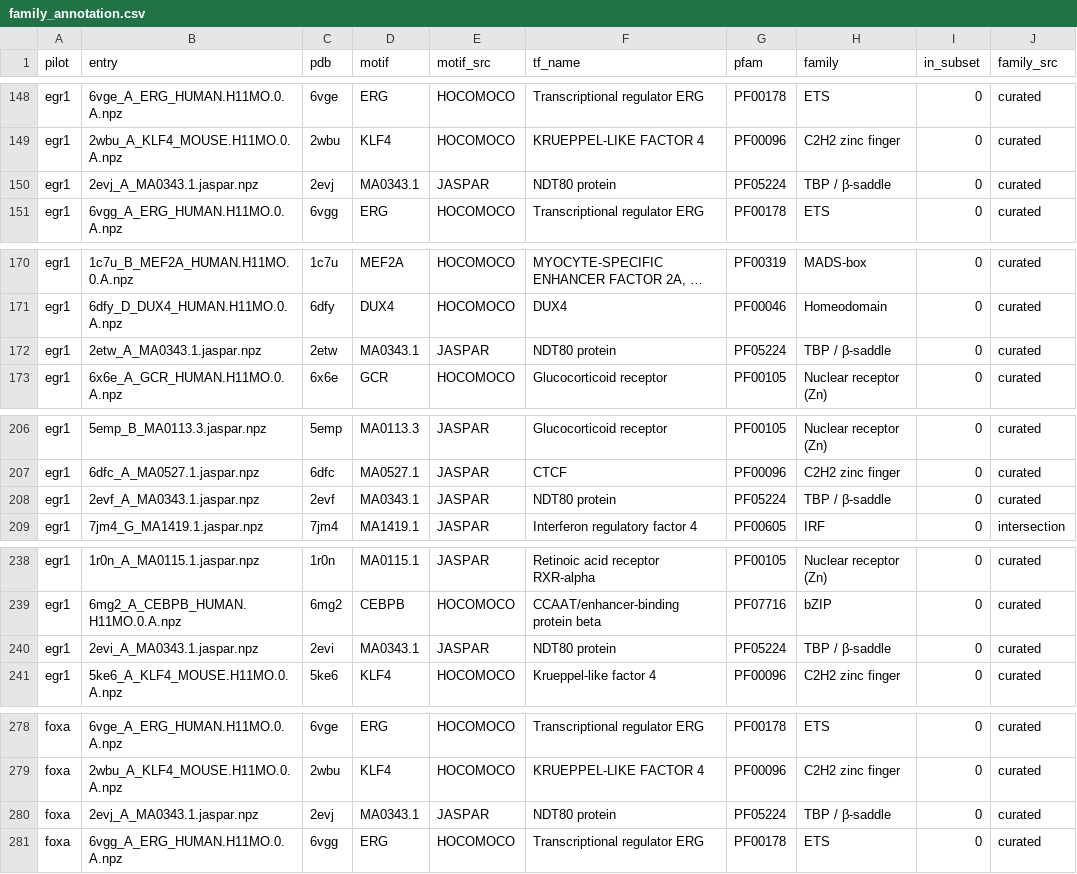
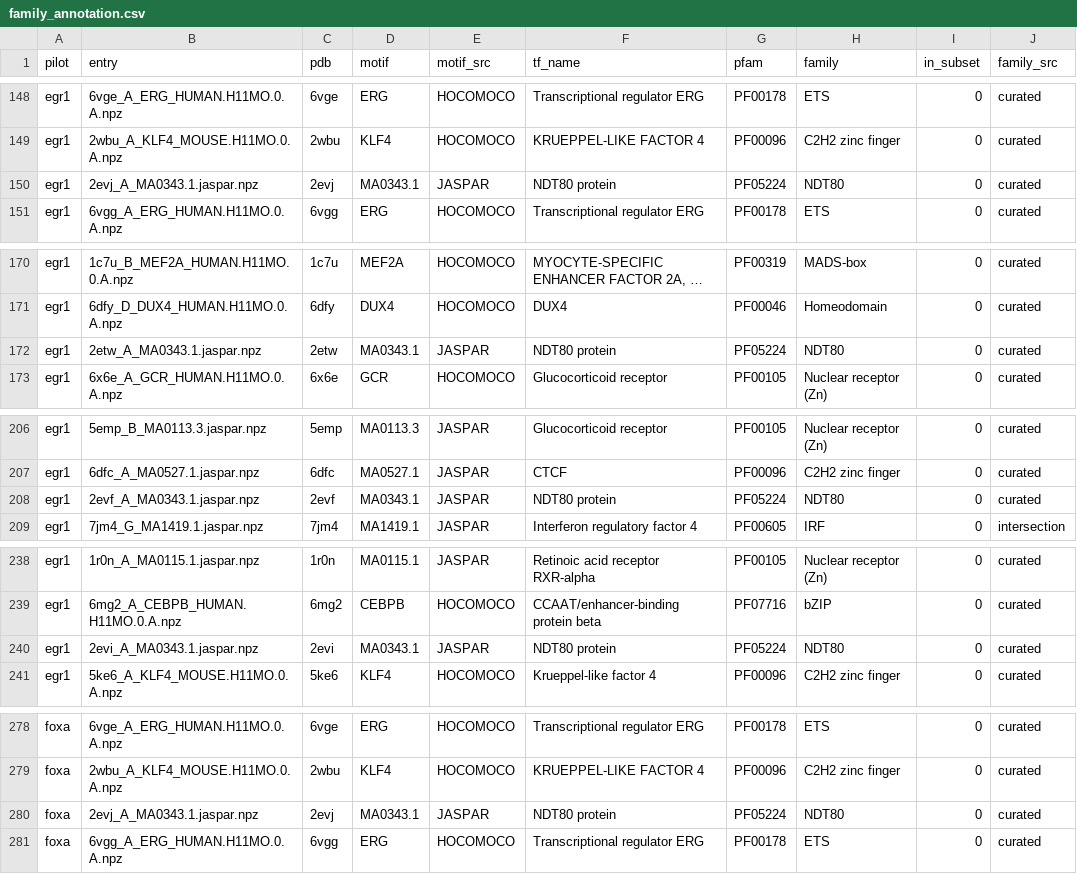
Before and after one commit to LexiShew/TF-conformation, a CSV file: analysis/data/family_annotation.csv, drawn as a sheet; only a part is shown, gaps mark what is left out; long unchanged cells end in …; the diff covers the shown part only; the diff names each change by its address in the sheet, - before the commit and + after, or states it on an @@ line.

```diff
--- a/analysis/data/family_annotation.csv
+++ b/analysis/data/family_annotation.csv
-H150 (family): TBP / β-saddle
+H150 (family): NDT80
-H172 (family): TBP / β-saddle
+H172 (family): NDT80
-H208 (family): TBP / β-saddle
+H208 (family): NDT80
-H240 (family): TBP / β-saddle
+H240 (family): NDT80
-H280 (family): TBP / β-saddle
+H280 (family): NDT80
```
Also changed, not shown: 31 edited cells elsewhere in this file, 2 other files.
